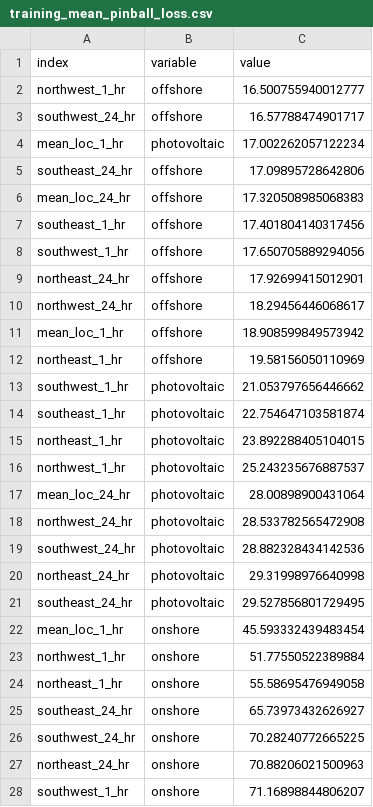
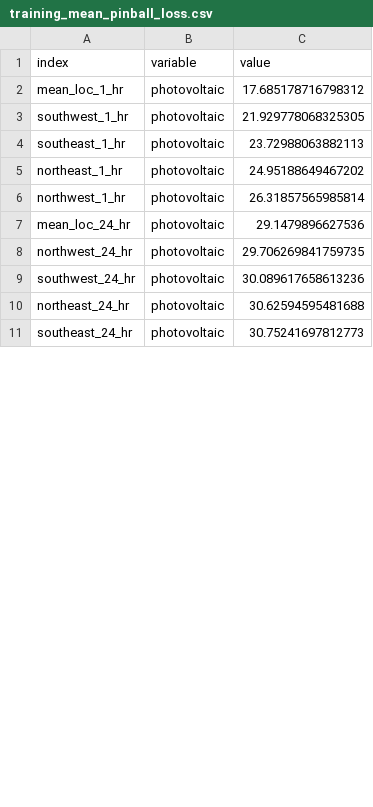
Before and after one commit to lolotta/ML-Renewable-Energy, a CSV file: results/training_mean_pinball_loss.csv, drawn as a sheet; only a part is shown; the diff covers the shown part only.

Commit message:
done with code and results

```diff
--- a/results/training_mean_pinball_loss.csv
+++ b/results/training_mean_pinball_loss.csv
@@ -1,28 +1,11 @@
 index,variable,value
-northwest_1_hr,offshore,16.500755940012777
-southwest_24_hr,offshore,16.57788474901717
-mean_loc_1_hr,photovoltaic,17.002262057122234
-southeast_24_hr,offshore,17.09895728642806
-mean_loc_24_hr,offshore,17.320508985068383
-southeast_1_hr,offshore,17.401804140317456
-southwest_1_hr,offshore,17.650705889294056
-northeast_24_hr,offshore,17.92699415012901
-northwest_24_hr,offshore,18.29456446068617
-mean_loc_1_hr,offshore,18.908599849573942
-northeast_1_hr,offshore,19.58156050110969
-southwest_1_hr,photovoltaic,21.053797656446662
-southeast_1_hr,photovoltaic,22.754647103581874
-northeast_1_hr,photovoltaic,23.892288405104015
-northwest_1_hr,photovoltaic,25.243235676887537
-mean_loc_24_hr,photovoltaic,28.00898900431064
-northwest_24_hr,photovoltaic,28.533782565472908
-southwest_24_hr,photovoltaic,28.882328434142536
-northeast_24_hr,photovoltaic,29.31998976640998
-southeast_24_hr,photovoltaic,29.527856801729495
-mean_loc_1_hr,onshore,45.593332439483454
-northwest_1_hr,onshore,51.77550522389884
-northeast_1_hr,onshore,55.58695476949058
-southeast_24_hr,onshore,65.73973432626927
-southwest_24_hr,onshore,70.28240772665225
-northeast_24_hr,onshore,70.88206021500963
-southwest_1_hr,onshore,71.16898844806207
+mean_loc_1_hr,photovoltaic,17.685178716798312
+southwest_1_hr,photovoltaic,21.929778068325305
+southeast_1_hr,photovoltaic,23.72988063882113
+northeast_1_hr,photovoltaic,24.95188649467202
+northwest_1_hr,photovoltaic,26.31857565985814
+mean_loc_24_hr,photovoltaic,29.1479896627536
+northwest_24_hr,photovoltaic,29.706269841759735
+southwest_24_hr,photovoltaic,30.089617658613236
+northeast_24_hr,photovoltaic,30.62594595481688
+southeast_24_hr,photovoltaic,30.75241697812773
```
Also changed, not shown: 10 added rows and 3 removed rows elsewhere in this file, results/mean_pinball_loss.csv, results/mean_pinball_loss_2022.csv, 19 other files.
